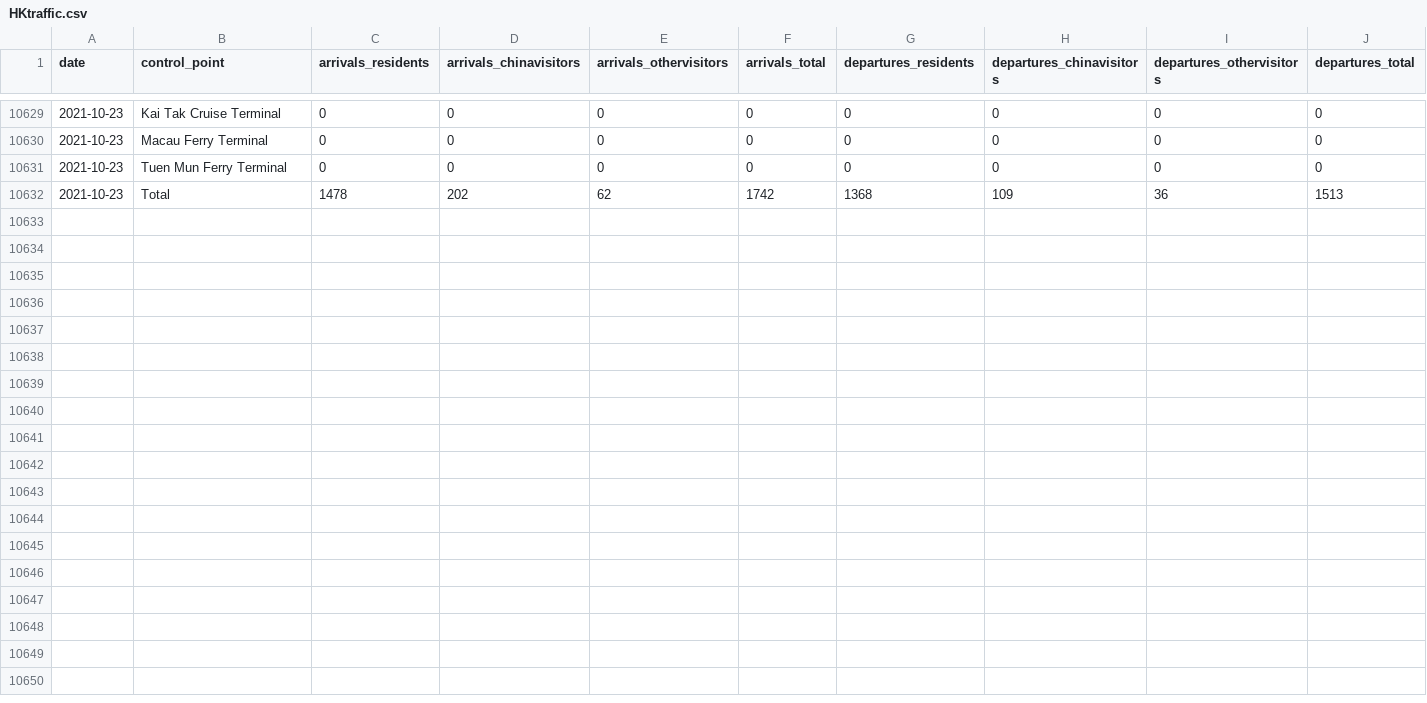
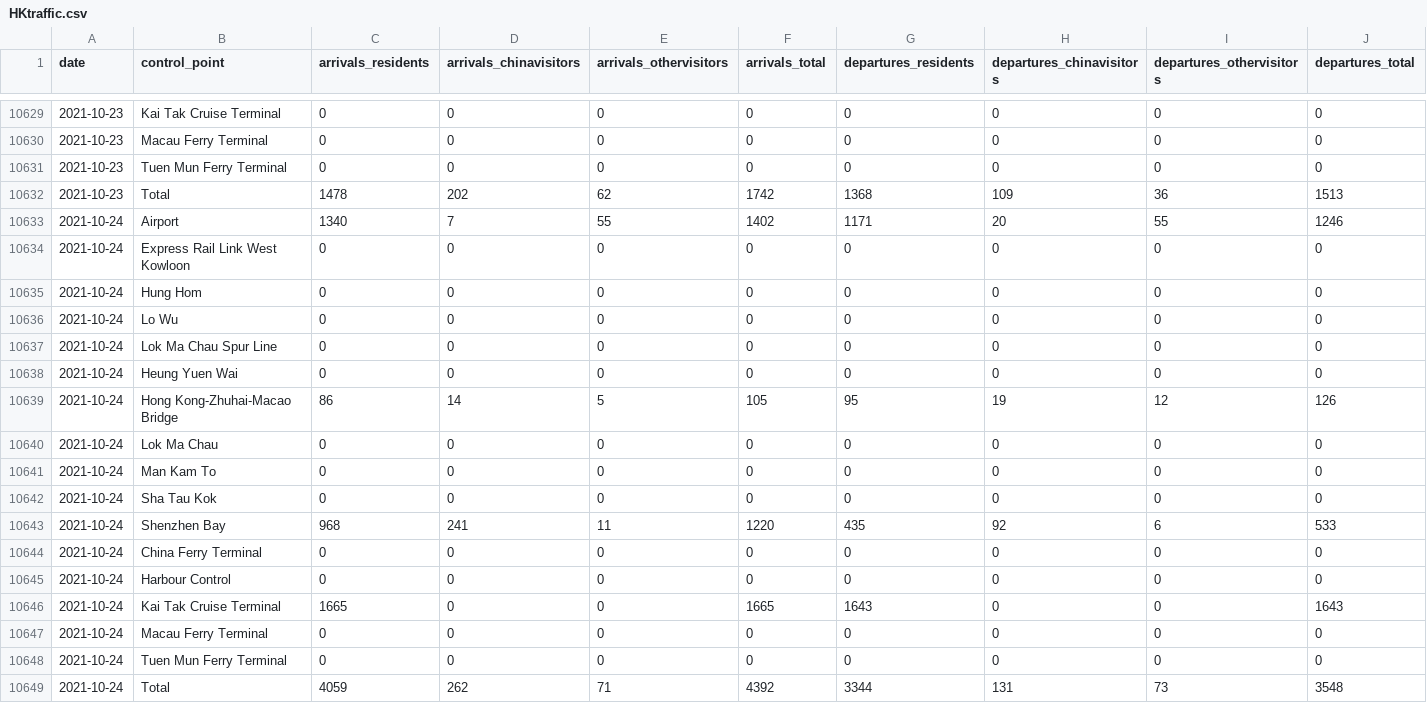
Before and after one commit to avidbrandy/HKtraffic, a CSV file: HKtraffic.csv, drawn as a sheet; only a part is shown, gaps mark what is left out; rows hold the shown columns only; the diff names each change by its address in the sheet, - before the commit and + after, or states it on an @@ line.

Commit message:
2021-10-25_22:5:50

```diff
--- a/HKtraffic.csv
+++ b/HKtraffic.csv
+row 10633: 2021-10-24 | Airport | 1340 | 7 | 55 | 1402 | 1171 | 20 | 55 | 1246
+row 10634: 2021-10-24 | Express Rail Link West Kowloon | 0 | 0 | 0 | 0 | 0 | 0 | 0 | 0
+row 10635: 2021-10-24 | Hung Hom | 0 | 0 | 0 | 0 | 0 | 0 | 0 | 0
+row 10636: 2021-10-24 | Lo Wu | 0 | 0 | 0 | 0 | 0 | 0 | 0 | 0
+row 10637: 2021-10-24 | Lok Ma Chau Spur Line | 0 | 0 | 0 | 0 | 0 | 0 | 0 | 0
+row 10638: 2021-10-24 | Heung Yuen Wai | 0 | 0 | 0 | 0 | 0 | 0 | 0 | 0
+row 10639: 2021-10-24 | Hong Kong-Zhuhai-Macao Bridge | 86 | 14 | 5 | 105 | 95 | 19 | 12 | 126
+row 10640: 2021-10-24 | Lok Ma Chau | 0 | 0 | 0 | 0 | 0 | 0 | 0 | 0
+row 10641: 2021-10-24 | Man Kam To | 0 | 0 | 0 | 0 | 0 | 0 | 0 | 0
+row 10642: 2021-10-24 | Sha Tau Kok | 0 | 0 | 0 | 0 | 0 | 0 | 0 | 0
+row 10643: 2021-10-24 | Shenzhen Bay | 968 | 241 | 11 | 1220 | 435 | 92 | 6 | 533
+row 10644: 2021-10-24 | China Ferry Terminal | 0 | 0 | 0 | 0 | 0 | 0 | 0 | 0
+row 10645: 2021-10-24 | Harbour Control | 0 | 0 | 0 | 0 | 0 | 0 | 0 | 0
+row 10646: 2021-10-24 | Kai Tak Cruise Terminal | 1665 | 0 | 0 | 1665 | 1643 | 0 | 0 | 1643
+row 10647: 2021-10-24 | Macau Ferry Terminal | 0 | 0 | 0 | 0 | 0 | 0 | 0 | 0
+row 10648: 2021-10-24 | Tuen Mun Ferry Terminal | 0 | 0 | 0 | 0 | 0 | 0 | 0 | 0
+row 10649: 2021-10-24 | Total | 4059 | 262 | 71 | 4392 | 3344 | 131 | 73 | 3548
```
